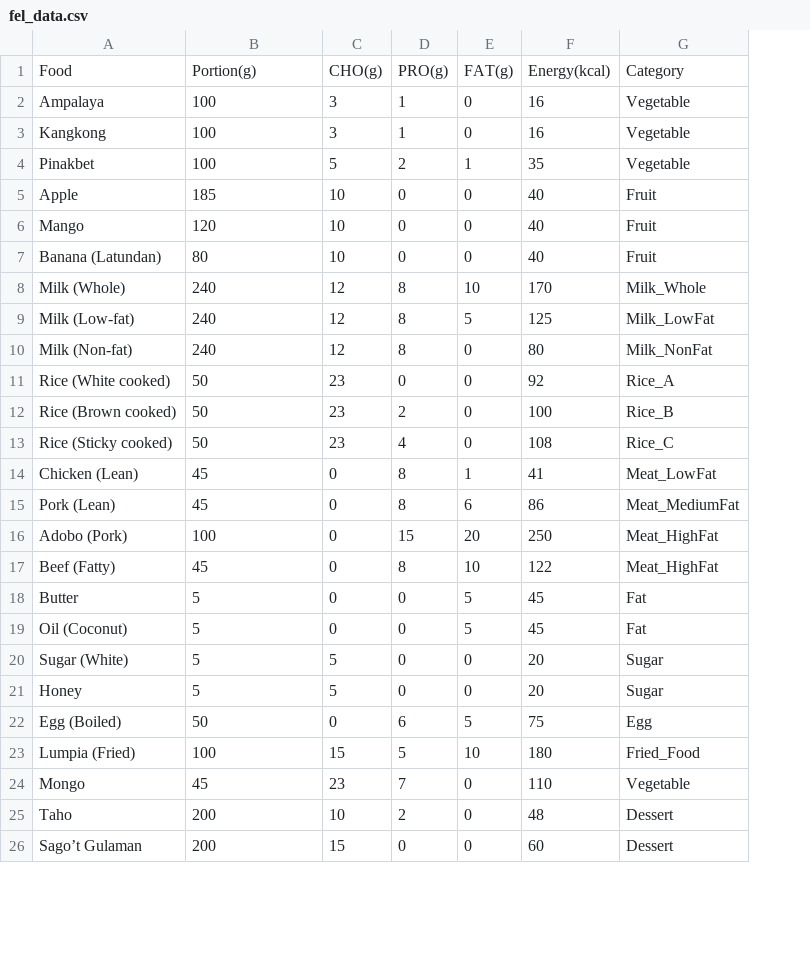
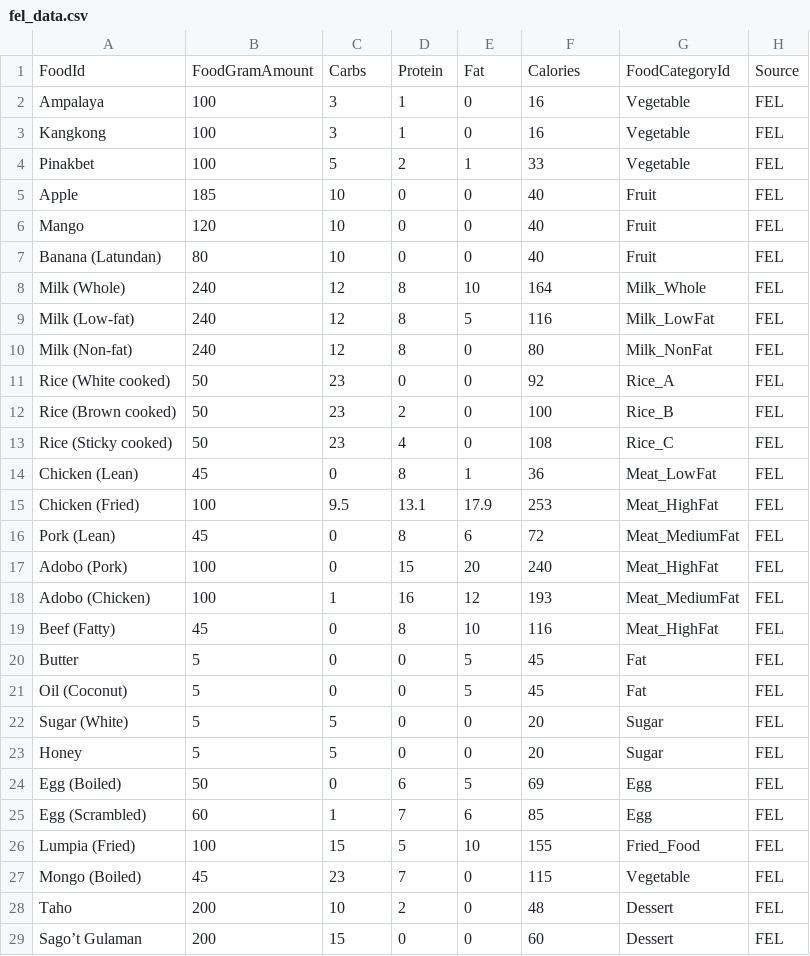
Before and after one commit to rentschlerm/FoodGAppBackend_WebAPI, a CSV file: FoodGAppAi/fel_data.csv, drawn as a sheet; only a part is shown; removed rows and columns are numbered as before the commit, all else as after; the diff covers the shown part only; the diff names each change by its address in the sheet, - before the commit and + after, or states it on an @@ line.

```diff
--- a/FoodGAppAi/fel_data.csv
+++ b/FoodGAppAi/fel_data.csv
+column H, rows 2-14: all FEL; rows 16-17: FEL | FEL; rows 19-24: all FEL; rows 26-29: all FEL
-row 1: Food | Portion(g) | CHO(g) | PRO(g) | FAT(g) | Energy(kcal) | Category
+row 1: FoodId | FoodGramAmount | Carbs | Protein | Fat | Calories | FoodCategoryId | Source
-F4: 35
+F4: 33
-F8: 170
+F8: 164
-F9: 125
+F9: 116
-F14: 41
+F14: 36
+row 15: Chicken (Fried) | 100 | 9.5 | 13.1 | 17.9 | 253 | Meat_HighFat | FEL
-F16: 86
+F16: 72
-F17: 250
+F17: 240
+row 18: Adobo (Chicken) | 100 | 1 | 16 | 12 | 193 | Meat_MediumFat | FEL
-F19: 122
+F19: 116
-F24: 75
+F24: 69
+row 25: Egg (Scrambled) | 60 | 1 | 7 | 6 | 85 | Egg | FEL
-F26: 180
+F26: 155
-A27: Mongo
+A27: Mongo (Boiled)
-F27: 110
+F27: 115
```
Also changed, not shown: 8 added rows and 4 edited cells elsewhere in this file, 12 other files.
